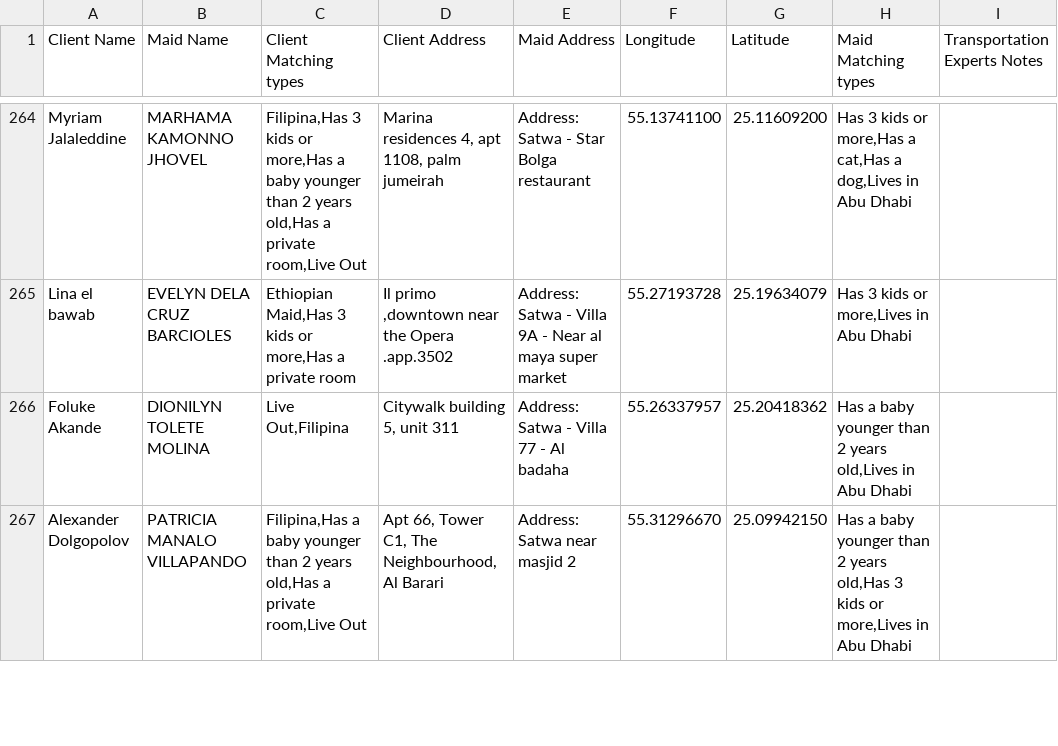
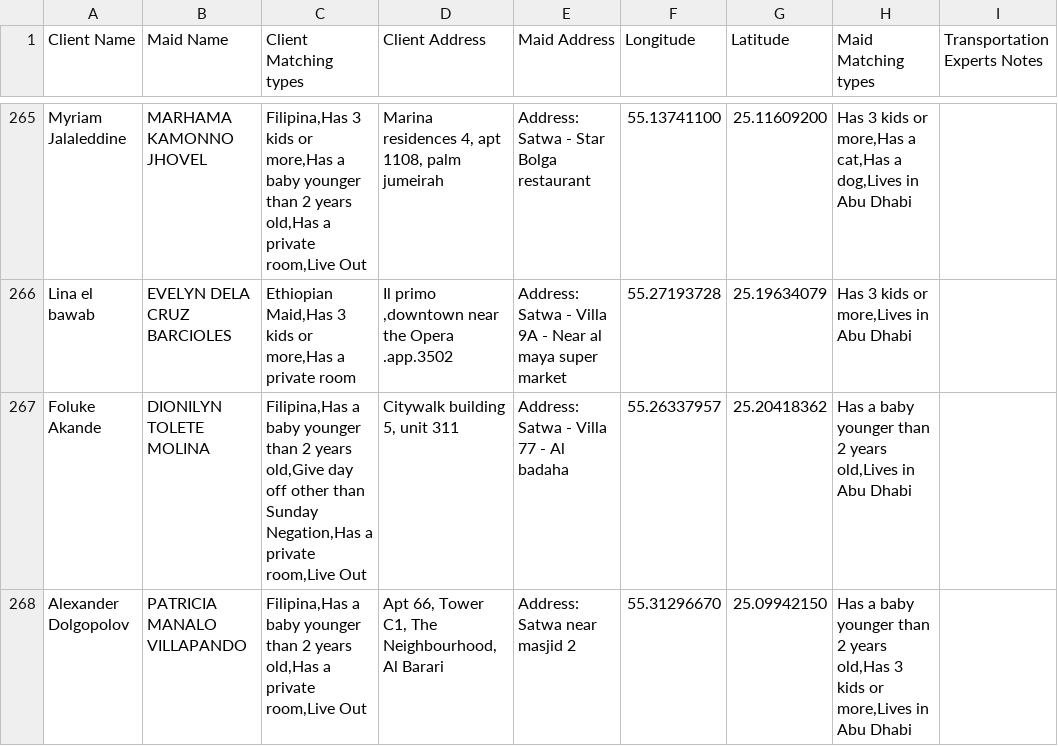
Before and after one commit to charbelchdid/map, a CSV file: ActiveClients.csv, drawn as a sheet; only a part is shown, gaps mark what is left out; the diff covers the shown part only.

Commit message:
Update Live-out Clients Tracking   AVAILABLE CSV on 2025-05-28T09:53:33.295Z

```diff
--- a/ActiveClients.csv
+++ b/ActiveClients.csv
@@ -342,3 +343,3 @@ Myriam Jalaleddine,MARHAMA KAMONNO JHOVEL,"Filipina,Has 3 kids or more,Has a bab
 Lina el bawab,EVELYN DELA CRUZ BARCIOLES,"Ethiopian Maid,Has 3 kids or more,Has a private room","Il primo ,downtown near the Opera .app.3502",Address: Satwa - Villa 9A - Near al maya super market,55.27193728,25.19634079,"Has 3 kids or more,Lives in Abu Dhabi",
-Foluke Akande,DIONILYN TOLETE MOLINA,"Live Out,Filipina","Citywalk building 5, unit 311",Address: Satwa - Villa 77 - Al badaha,55.26337957,25.20418362,"Has a baby younger than 2 years old,Lives in Abu Dhabi",
+Foluke Akande,DIONILYN TOLETE MOLINA,"Filipina,Has a baby younger than 2 years old,Give day off other than Sunday Negation,Has a private room,Live Out","Citywalk building 5, unit 311",Address: Satwa - Villa 77 - Al badaha,55.26337957,25.20418362,"Has a baby younger than 2 years old,Lives in Abu Dhabi",
 Alexander Dolgopolov,PATRICIA MANALO VILLAPANDO,"Filipina,Has a baby younger than 2 years old,Has a private room,Live Out","Apt 66, Tower C1, The Neighbourhood, Al Barari",Address: Satwa near masjid 2,55.31296670,25.09942150,"Has a baby younger than 2 years old,Has 3 kids or more,Lives in Abu Dhabi",
```
Also changed, not shown: 2 added rows and 6 edited cells elsewhere in this file.
